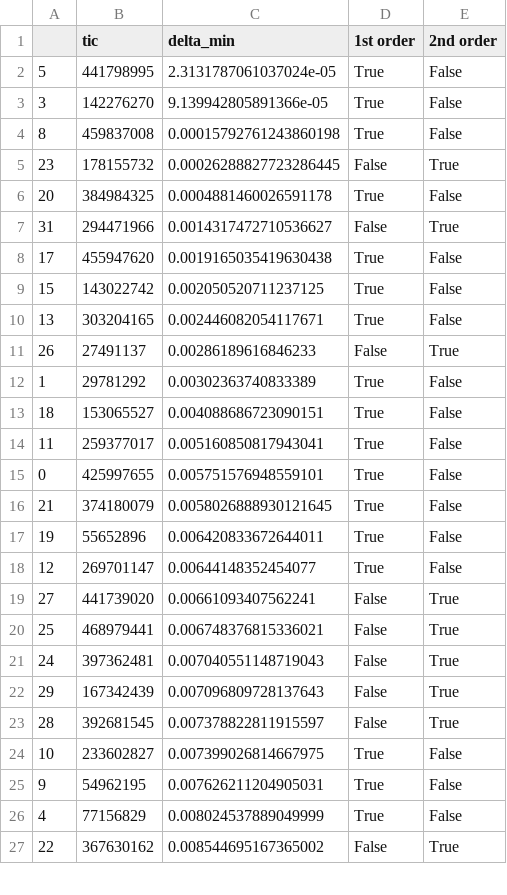
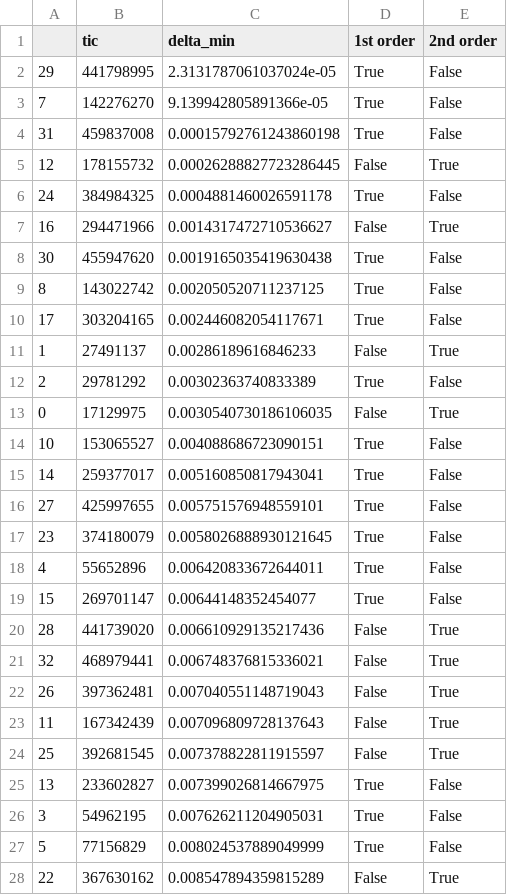
Before and after one commit to jpdeleon/young_ttvs, a CSV file: data/tics_resonance_from_toi.csv, drawn as a sheet; only a part is shown; the diff covers the shown part only.

```diff
--- a/data/tics_resonance_from_toi.csv
+++ b/data/tics_resonance_from_toi.csv
@@ -1,27 +1,28 @@
 ,tic,delta_min,1st order,2nd order
-5,441798995,2.3131787061037024e-05,True,False
-3,142276270,9.139942805891366e-05,True,False
-8,459837008,0.00015792761243860198,True,False
-23,178155732,0.00026288827723286445,False,True
-20,384984325,0.0004881460026591178,True,False
-31,294471966,0.0014317472710536627,False,True
-17,455947620,0.0019165035419630438,True,False
-15,143022742,0.002050520711237125,True,False
-13,303204165,0.002446082054117671,True,False
-26,27491137,0.00286189616846233,False,True
-1,29781292,0.00302363740833389,True,False
-18,153065527,0.004088686723090151,True,False
-11,259377017,0.005160850817943041,True,False
-0,425997655,0.005751576948559101,True,False
-21,374180079,0.0058026888930121645,True,False
-19,55652896,0.006420833672644011,True,False
-12,269701147,0.00644148352454077,True,False
-27,441739020,0.00661093407562241,False,True
-25,468979441,0.006748376815336021,False,True
-24,397362481,0.007040551148719043,False,True
-29,167342439,0.007096809728137643,False,True
-28,392681545,0.007378822811915597,False,True
-10,233602827,0.007399026814667975,True,False
-9,54962195,0.007626211204905031,True,False
-4,77156829,0.008024537889049999,True,False
-22,367630162,0.008544695167365002,False,True
+29,441798995,2.3131787061037024e-05,True,False
+7,142276270,9.139942805891366e-05,True,False
+31,459837008,0.00015792761243860198,True,False
+12,178155732,0.00026288827723286445,False,True
+24,384984325,0.0004881460026591178,True,False
+16,294471966,0.0014317472710536627,False,True
+30,455947620,0.0019165035419630438,True,False
+8,143022742,0.002050520711237125,True,False
+17,303204165,0.002446082054117671,True,False
+1,27491137,0.00286189616846233,False,True
+2,29781292,0.00302363740833389,True,False
+0,17129975,0.0030540730186106035,False,True
+10,153065527,0.004088686723090151,True,False
+14,259377017,0.005160850817943041,True,False
+27,425997655,0.005751576948559101,True,False
+23,374180079,0.0058026888930121645,True,False
+4,55652896,0.006420833672644011,True,False
+15,269701147,0.00644148352454077,True,False
+28,441739020,0.006610929135217436,False,True
+32,468979441,0.006748376815336021,False,True
+26,397362481,0.007040551148719043,False,True
+11,167342439,0.007096809728137643,False,True
+25,392681545,0.007378822811915597,False,True
+13,233602827,0.007399026814667975,True,False
+3,54962195,0.007626211204905031,True,False
+5,77156829,0.008024537889049999,True,False
+22,367630162,0.008547894359815289,False,True
```
Also changed, not shown: 6 edited cells elsewhere in this file, 9 other files.
